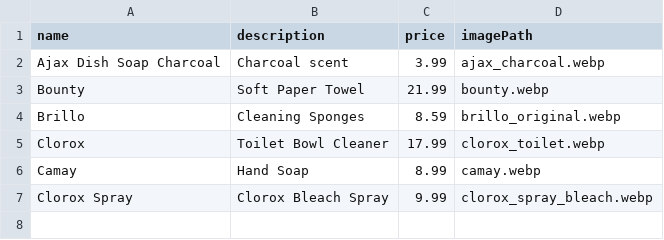
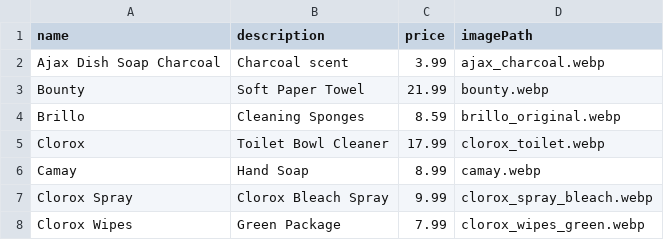
Before and after one commit to Dmitriy88k/familysupply, a CSV file: products.csv, drawn as a sheet; the diff names each change by its address in the sheet, - before the commit and + after, or states it on an @@ line.

```diff
--- a/products.csv
+++ b/products.csv
+row 8: Clorox Wipes | Green Package | 7.99 | clorox_wipes_green.webp
```
Also changed, not shown: 8 other files.
